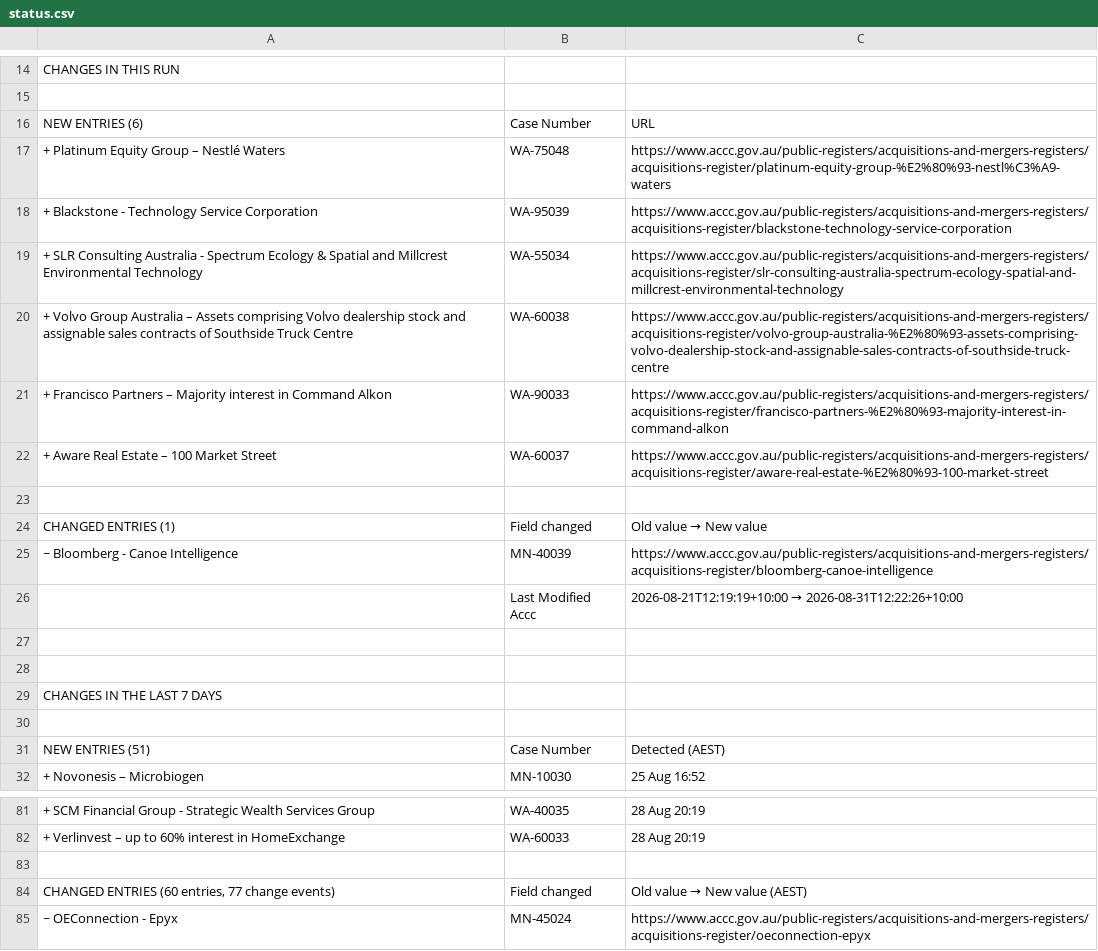
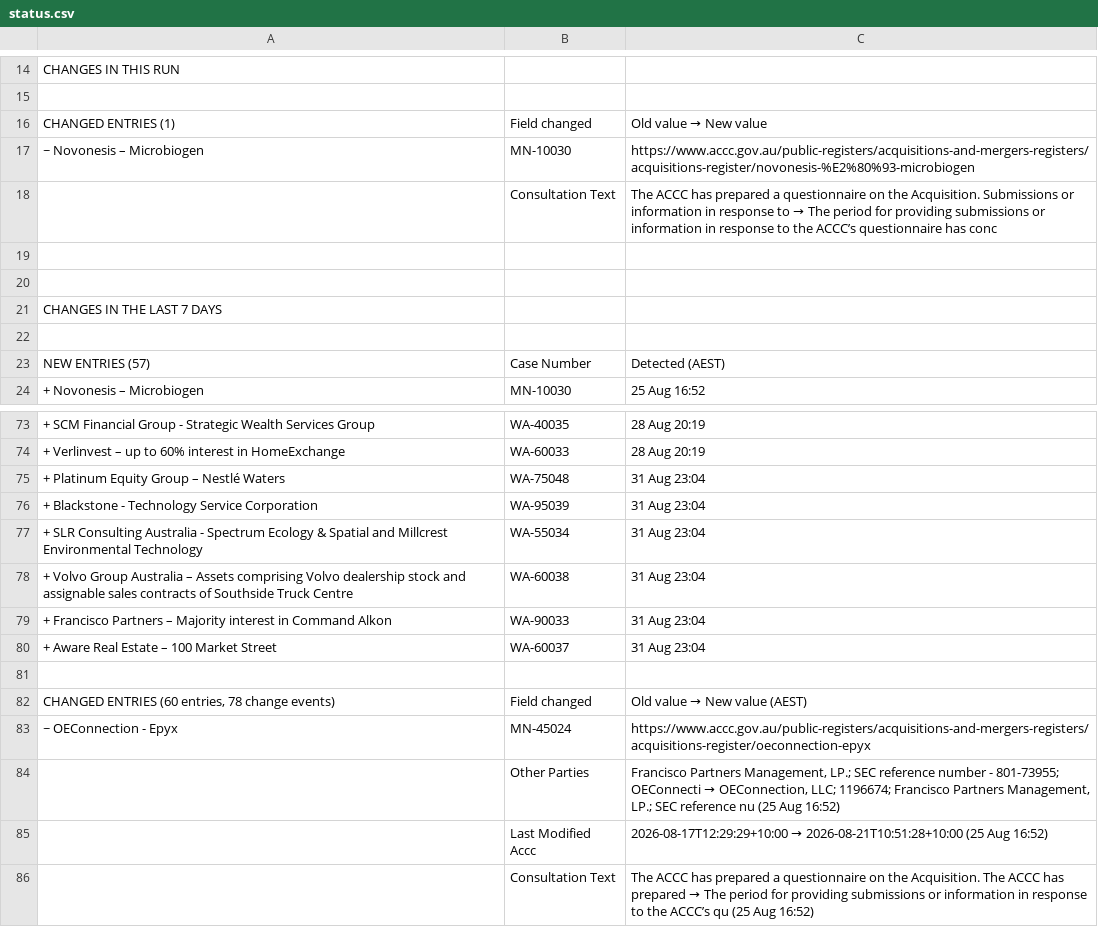
Before and after one commit to Test0112358/notification-check, a CSV file: data/status.csv, drawn as a sheet; only a part is shown, gaps mark what is left out; the shorter side is filled out with more unchanged rows; the diff covers the shown part only.

```diff
--- a/data/status.csv
+++ b/data/status.csv
@@ -15,13 +15,5 @@ CHANGES IN THIS RUN,,
 ,,
-NEW ENTRIES (6),Case Number,URL
-+ Platinum Equity Group – Nestlé Waters,WA-75048,https://www.accc.gov.au/public-registers/acquisitions-and-mergers-registers/acquisitions-register/platinum-equity-group-%E2%80%93-nestl%C3%A9-waters
-+ Blackstone - Technology Service Corporation,WA-95039,https://www.accc.gov.au/public-registers/acquisitions-and-mergers-registers/acquisitions-register/blackstone-technology-service-corporation
-+ SLR Consulting Australia - Spectrum Ecology & Spatial and Millcrest Environmental Technology,WA-55034,https://www.accc.gov.au/public-registers/acquisitions-and-mergers-registers/acquisitions-register/slr-consulting-australia-spectrum-ecology-spatial-and-millcrest-environmental-technology
-+ Volvo Group Australia – Assets comprising Volvo dealership stock and assignable sales contracts of Southside Truck Centre,WA-60038,https://www.accc.gov.au/public-registers/acquisitions-and-mergers-registers/acquisitions-register/volvo-group-australia-%E2%80%93-assets-comprising-volvo-dealership-stock-and-assignable-sales-contracts-of-southside-truck-centre
-+ Francisco Partners – Majority interest in Command Alkon,WA-90033,https://www.accc.gov.au/public-registers/acquisitions-and-mergers-registers/acquisitions-register/francisco-partners-%E2%80%93-majority-interest-in-command-alkon
-+ Aware Real Estate – 100 Market Street,WA-60037,https://www.accc.gov.au/public-registers/acquisitions-and-mergers-registers/acquisitions-register/aware-real-estate-%E2%80%93-100-market-street
-,,
 CHANGED ENTRIES (1),Field changed,Old value  →  New value
-~ Bloomberg - Canoe Intelligence,MN-40039,https://www.accc.gov.au/public-registers/acquisitions-and-mergers-registers/acquisitions-register/bloomberg-canoe-intelligence
-,Last Modified Accc,2026-08-21T12:19:19+10:00  →  2026-08-31T12:22:26+10:00
+~ Novonesis – Microbiogen,MN-10030,https://www.accc.gov.au/public-registers/acquisitions-and-mergers-registers/acquisitions-register/novonesis-%E2%80%93-microbiogen
+,Consultation Text,The ACCC has prepared a questionnaire on the Acquisition. Submissions or information in response to   →  The period for providing submissions or information in response to the ACCC’s questionnaire has conc
 ,,
@@ -30,3 +22,3 @@ CHANGES IN THE LAST 7 DAYS,,
 ,,
-NEW ENTRIES (51),Case Number,Detected (AEST)
+NEW ENTRIES (57),Case Number,Detected (AEST)
 + Novonesis – Microbiogen,MN-10030,25 Aug  16:52
@@ -82,4 +74,10 @@ NEW ENTRIES (51),Case Number,Detected (AEST)
 + Verlinvest – up to 60% interest in HomeExchange,WA-60033,28 Aug  20:19
++ Platinum Equity Group – Nestlé Waters,WA-75048,31 Aug  23:04
++ Blackstone - Technology Service Corporation,WA-95039,31 Aug  23:04
++ SLR Consulting Australia - Spectrum Ecology & Spatial and Millcrest Environmental Technology,WA-55034,31 Aug  23:04
++ Volvo Group Australia – Assets comprising Volvo dealership stock and assignable sales contracts of Southside Truck Centre,WA-60038,31 Aug  23:04
++ Francisco Partners – Majority interest in Command Alkon,WA-90033,31 Aug  23:04
++ Aware Real Estate – 100 Market Street,WA-60037,31 Aug  23:04
 ,,
-"CHANGED ENTRIES (60 entries, 77 change events)",Field changed,Old value  →  New value  (AEST)
+"CHANGED ENTRIES (60 entries, 78 change events)",Field changed,Old value  →  New value  (AEST)
 ~ OEConnection - Epyx,MN-45024,https://www.accc.gov.au/public-registers/acquisitions-and-mergers-registers/acquisitions-register/oeconnection-epyx
```
Also changed, not shown: 1 added row and 3 edited cells elsewhere in this file, data/register.csv, 5 other files.
